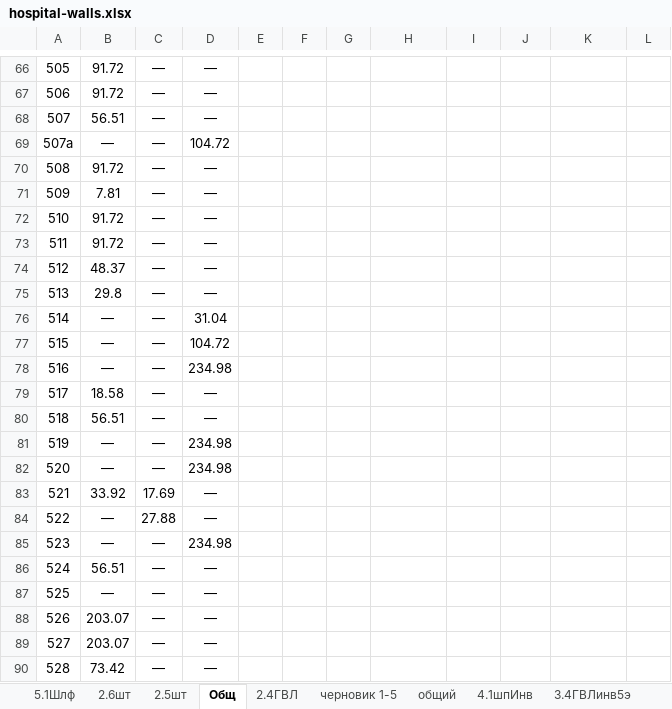
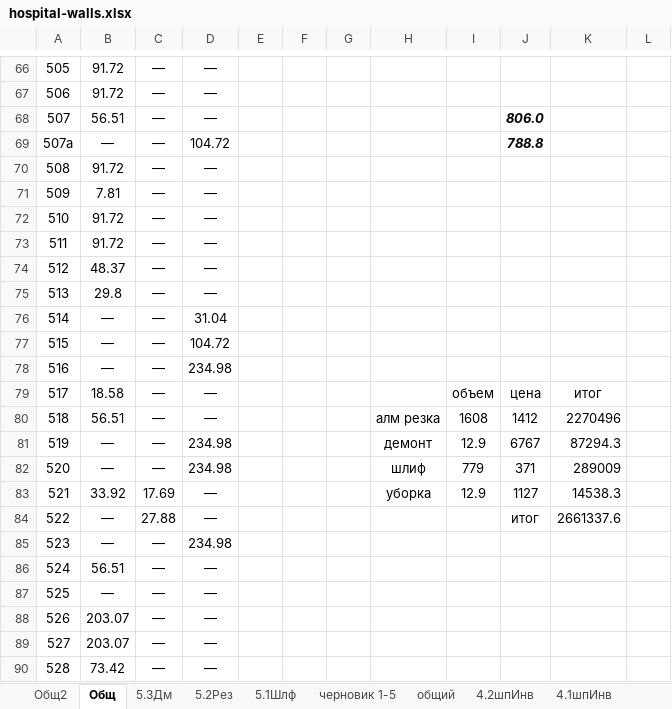
Before and after one commit to Ankkord/projects_schools-school_1-, an Excel workbook: hospital/стены/hospital-walls.xlsx, sheet Общ, drawn as a sheet; only a part is shown, gaps mark what is left out; values as stored, in another font and other column widths than the file's, no borders; the diff names each change by its address in the sheet, - before the commit and + after, or states it on an @@ line.

```diff
--- a/hospital/стены/hospital-walls.xlsx (sheet Общ)
+++ b/hospital/стены/hospital-walls.xlsx (sheet Общ)
+sheet tab: Общ2
+sheet tab: 5.3Дм
+sheet tab: 5.2Рез
+sheet tab: 4.2шпИнв
@@ sheet tab order changed: Общ2 | Общ | 5.3Дм | 5.2Рез | 5.1Шлф | черновик 1-5 | общий | 4.2шпИнв | 4.1шпИнв @@
-J68: (empty)
+J68: 806.0
-J69: (empty)
+J69: 788.8
-I79: (empty)
+I79: объем
-J79: (empty)
+J79: цена
-K79: (empty)
+K79: итог
-H80: (empty)
+H80: алм резка
-I80: (empty)
+I80: 1608
-J80: (empty)
+J80: 1412
-K80: (empty)
+K80: 2270496
-H81: (empty)
+H81: демонт
-I81: (empty)
+I81: 12.9
-J81: (empty)
+J81: 6767
-K81: (empty)
+K81: 87294.3
-H82: (empty)
+H82: шлиф
-I82: (empty)
+I82: 779
-J82: (empty)
+J82: 371
-K82: (empty)
+K82: 289009
-H83: (empty)
+H83: уборка
-I83: (empty)
+I83: 12.9
-J83: (empty)
+J83: 1127
-K83: (empty)
+K83: 14538.3
-J84: (empty)
+J84: итог
-K84: (empty)
+K84: 2661337.6
```
Also changed, not shown: other sheet tabs, kronshtatsky/пол/пол таблицы.xlsx, school_2/1) walls/walls_sh2.xlsx, 31 other files.
